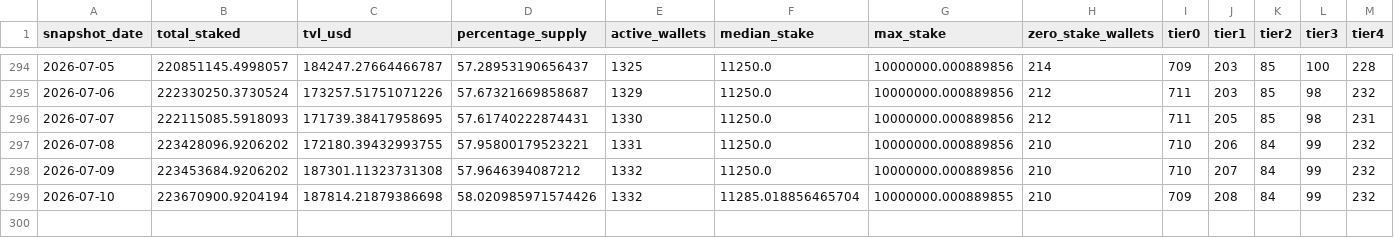
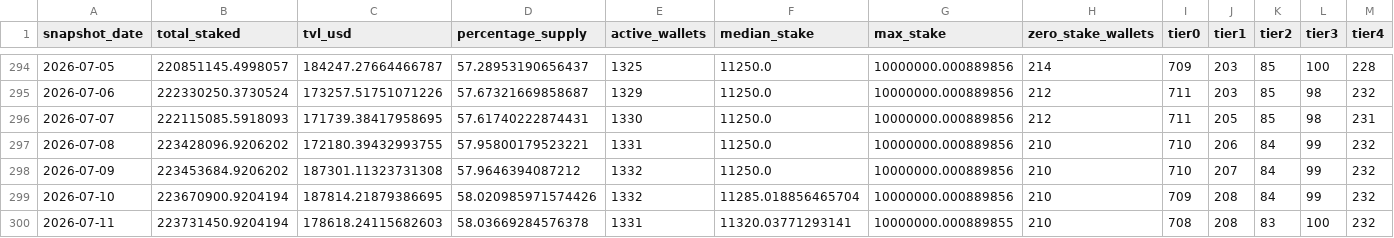
Before and after one commit to zmoney-git/staking-dashboard, a CSV file: data/summaries/daily.csv, drawn as a sheet; only a part is shown, gaps mark what is left out.

```diff
--- a/data/summaries/daily.csv
+++ b/data/summaries/daily.csv
@@ -298,2 +298,3 @@ snapshot_date,total_staked,tvl_usd,percentage_supply,active_wallets,median_stake
 2026-07-09,223453684.9206202,187301.11323731308,57.9646394087212,1332,11250.0,10000000.000889856,210,710,207,84,99,232
-2026-07-10,223670900.9204194,187814.21879386698,58.020985971574426,1332,11285.018856465704,10000000.000889855,210,709,208,84,99,232
+2026-07-10,223670900.9204194,187814.21879386695,58.020985971574426,1332,11285.018856465704,10000000.000889856,210,709,208,84,99,232
+2026-07-11,223731450.9204194,178618.24115682603,58.03669284576378,1331,11320.03771293141,10000000.000889855,210,708,208,83,100,232
```
